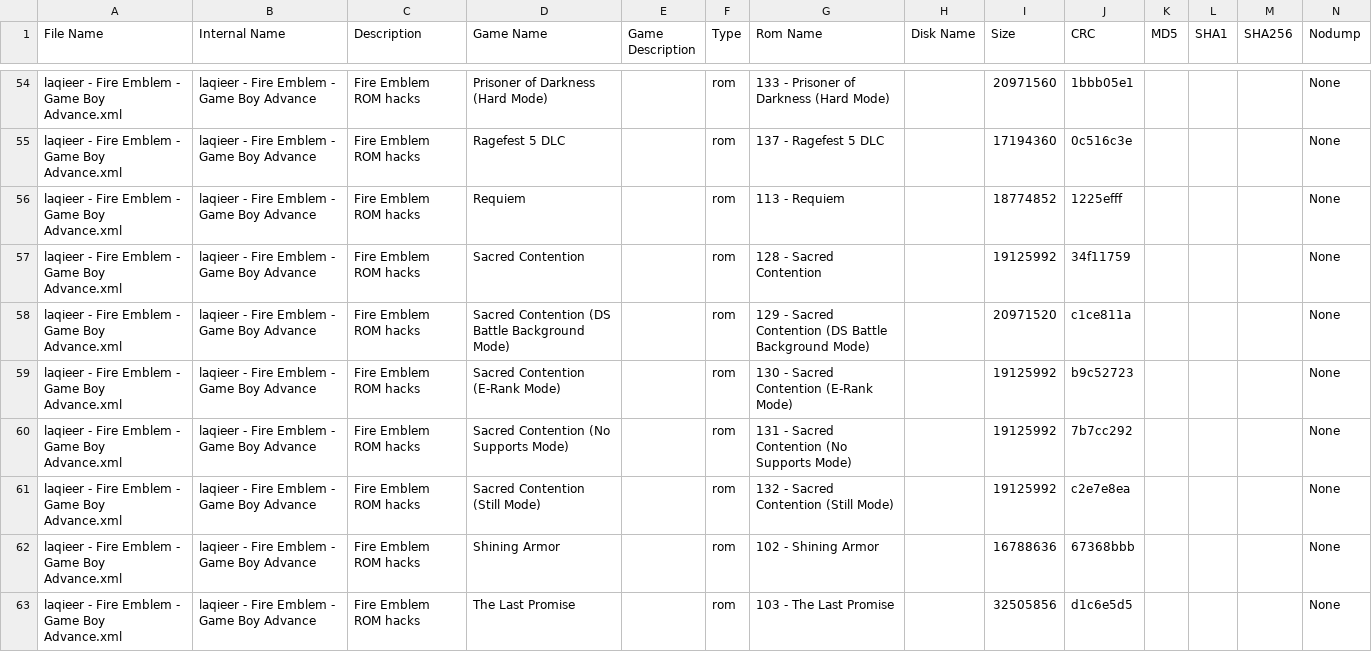
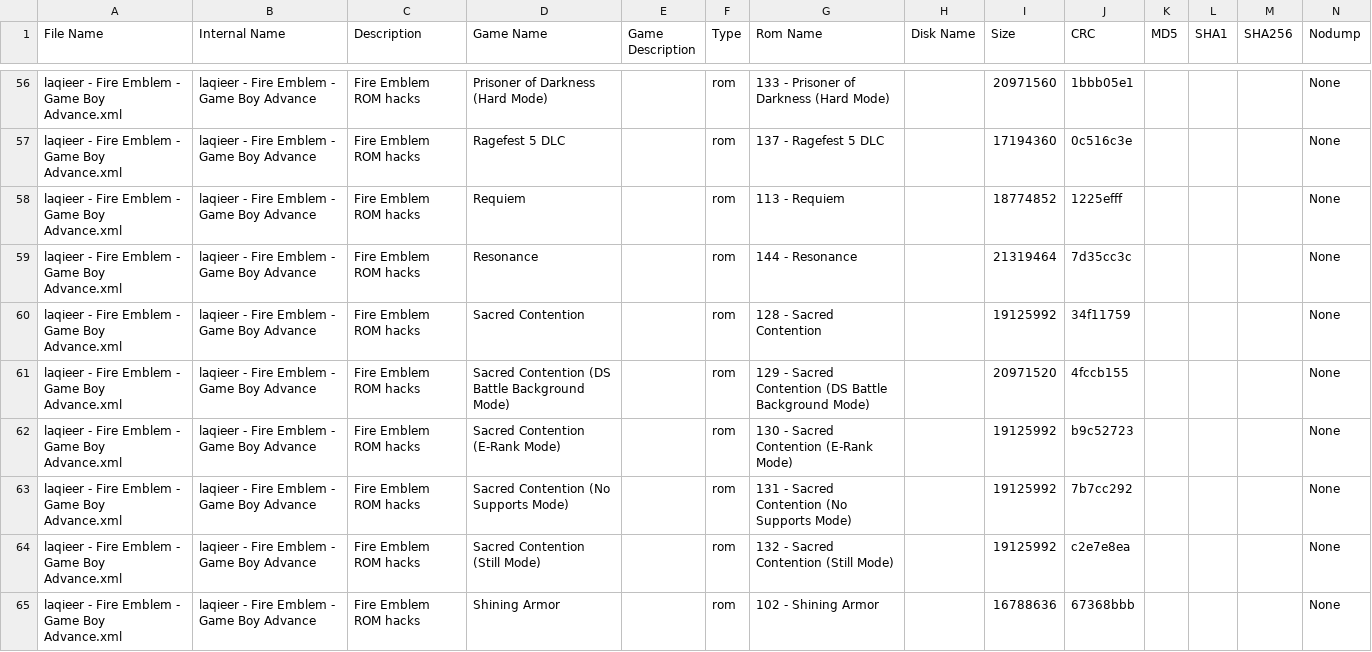
Before and after one commit to laqieer/FE-ROM-Hack-Database, a TSV file: DATs/laqieer - Fire Emblem - Game Boy Advance.tsv, drawn as a sheet; only a part is shown, gaps mark what is left out; the shorter side is filled out with more unchanged rows; the diff covers the shown part only.

```diff
--- a/DATs/laqieer - Fire Emblem - Game Boy Advance.tsv
+++ b/DATs/laqieer - Fire Emblem - Game Boy Advance.tsv
@@ -56,4 +58,5 @@
 "laqieer - Fire Emblem - Game Boy Advance.xml"	"laqieer - Fire Emblem - Game Boy Advance"	"Fire Emblem ROM hacks"	"Requiem"	""	"rom"	"113 - Requiem"	""	"18774852"	"1225efff"	""	""	""	"None"
+"laqieer - Fire Emblem - Game Boy Advance.xml"	"laqieer - Fire Emblem - Game Boy Advance"	"Fire Emblem ROM hacks"	"Resonance"	""	"rom"	"144 - Resonance"	""	"21319464"	"7d35cc3c"	""	""	""	"None"
 "laqieer - Fire Emblem - Game Boy Advance.xml"	"laqieer - Fire Emblem - Game Boy Advance"	"Fire Emblem ROM hacks"	"Sacred Contention"	""	"rom"	"128 - Sacred Contention"	""	"19125992"	"34f11759"	""	""	""	"None"
-"laqieer - Fire Emblem - Game Boy Advance.xml"	"laqieer - Fire Emblem - Game Boy Advance"	"Fire Emblem ROM hacks"	"Sacred Contention (DS Battle Background Mode)"	""	"rom"	"129 - Sacred Contention (DS Battle Background Mode)"	""	"20971520"	"c1ce811a"	""	""	""	"None"
+"laqieer - Fire Emblem - Game Boy Advance.xml"	"laqieer - Fire Emblem - Game Boy Advance"	"Fire Emblem ROM hacks"	"Sacred Contention (DS Battle Background Mode)"	""	"rom"	"129 - Sacred Contention (DS Battle Background Mode)"	""	"20971520"	"4fccb155"	""	""	""	"None"
 "laqieer - Fire Emblem - Game Boy Advance.xml"	"laqieer - Fire Emblem - Game Boy Advance"	"Fire Emblem ROM hacks"	"Sacred Contention (E-Rank Mode)"	""	"rom"	"130 - Sacred Contention (E-Rank Mode)"	""	"19125992"	"b9c52723"	""	""	""	"None"
```
Also changed, not shown: 9 added rows and 1 edited cell elsewhere in this file, DATs/laqieer - Fire Emblem - Game Boy Advance.csv, Excel/ROMs.csv, 45 other files.
